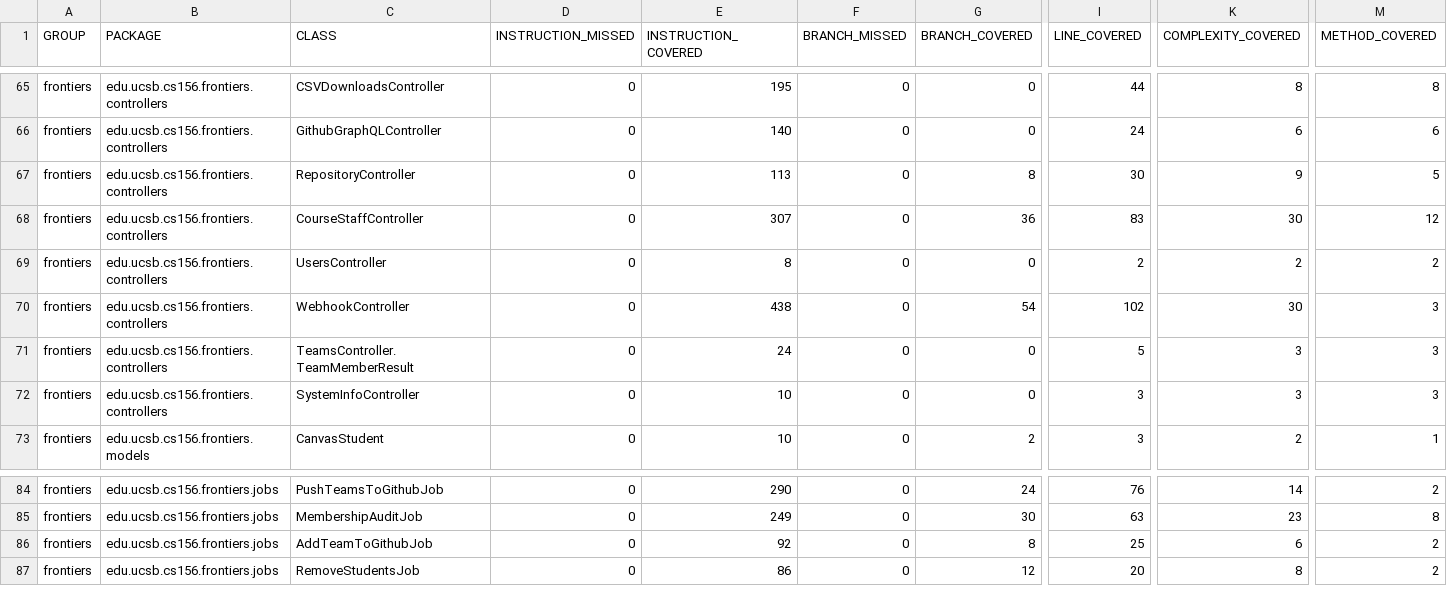
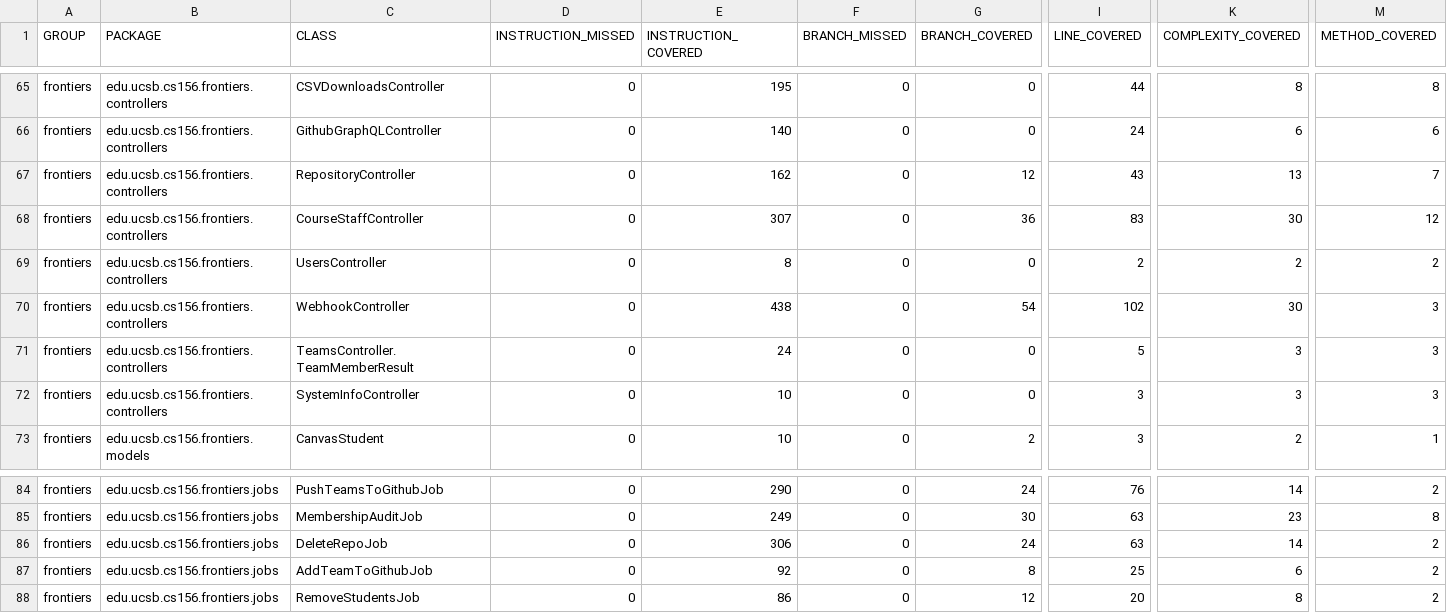
Before and after one commit to ucsb-cs156-s26/proj-frontiers-s26-10, a CSV file: jacoco/jacoco.csv, drawn as a sheet; only a part is shown, gaps mark what is left out; rows hold the shown columns only; the diff names each change by its address in the sheet, - before the commit and + after, or states it on an @@ line.

Commit message:
Deploying to gh-pages from @ ucsb-cs156-s26/proj-frontiers-s26-10@b43b67e9ec2403090e260b4922ca94062840788c 🚀

```diff
--- a/jacoco/jacoco.csv
+++ b/jacoco/jacoco.csv
-E67 (INSTRUCTION_COVERED): 113
+E67 (INSTRUCTION_COVERED): 162
-G67 (BRANCH_COVERED): 8
+G67 (BRANCH_COVERED): 12
-I67 (LINE_COVERED): 30
+I67 (LINE_COVERED): 43
-K67 (COMPLEXITY_COVERED): 9
+K67 (COMPLEXITY_COVERED): 13
-M67 (METHOD_COVERED): 5
+M67 (METHOD_COVERED): 7
+row 86: frontiers | edu.ucsb.cs156.frontiers.jobs | DeleteRepoJob | 0 | 306 | 0 | 24 | 63 | 14 | 2
```
Also changed, not shown: 11 other files.
